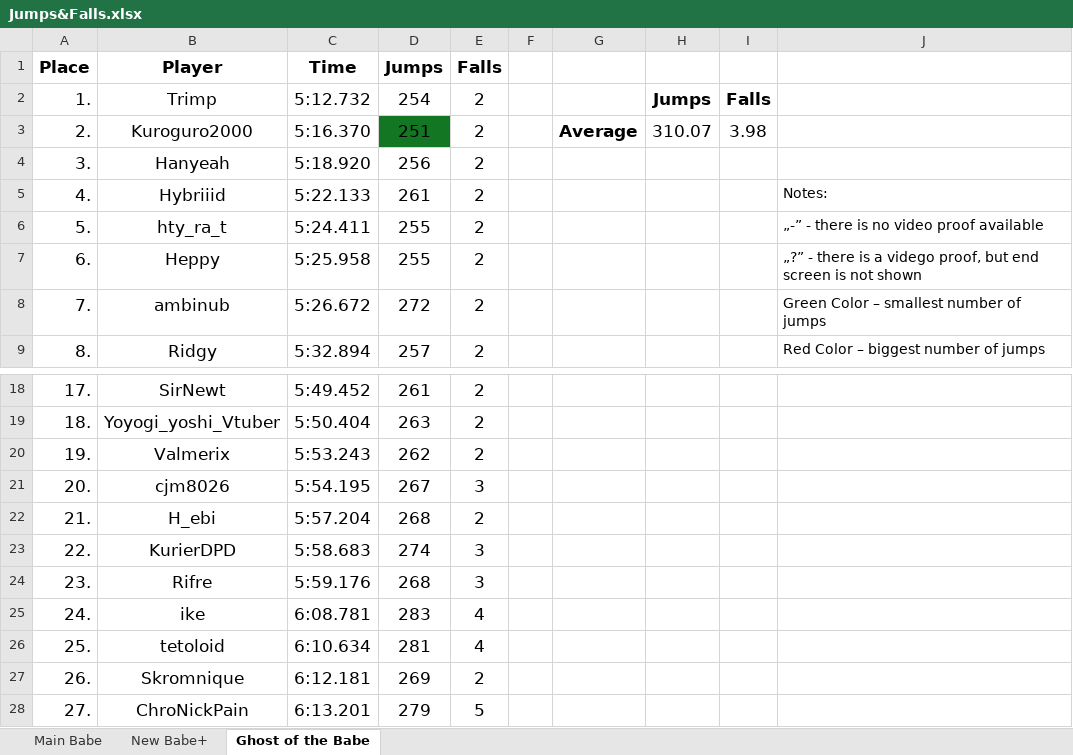
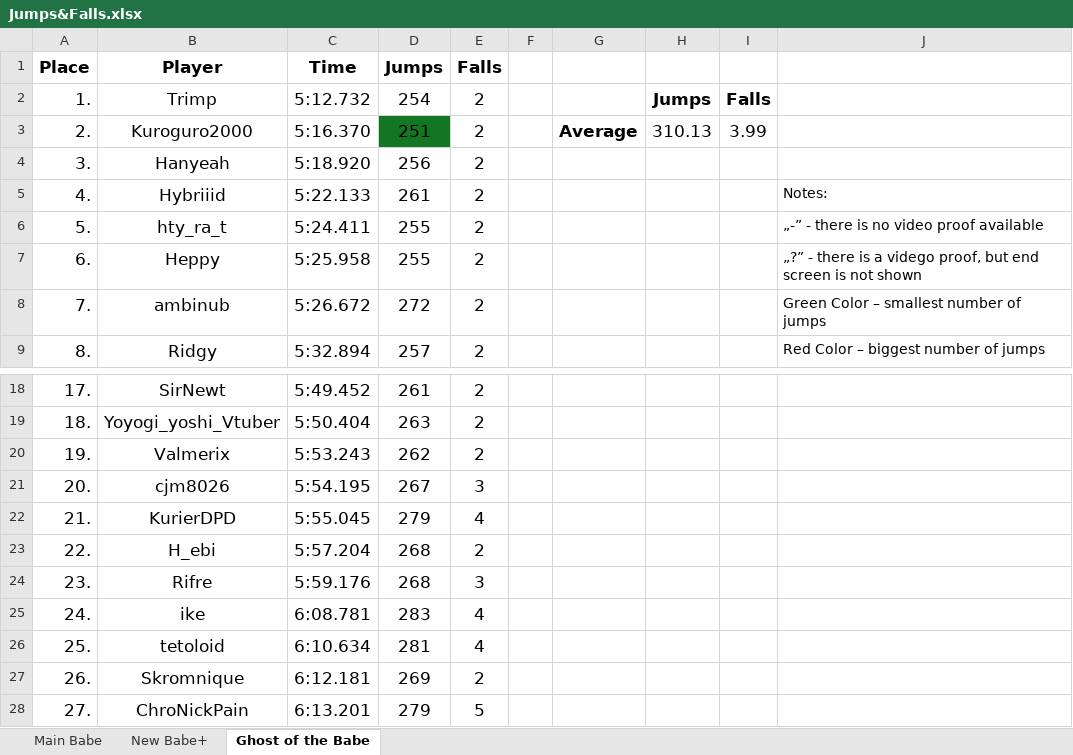
Before and after one commit to Rifre1/Jump-King-Statistics, an Excel workbook: Top100 Jumps&Falls/Jumps&Falls.xlsx, sheet Ghost of the Babe, drawn as a sheet; only a part is shown, gaps mark what is left out; values as stored, in another font and other column widths than the file's, no borders; the diff names each change by its address in the sheet, - before the commit and + after, or states it on an @@ line.

```diff
--- a/Top100 Jumps&Falls/Jumps&Falls.xlsx (sheet Ghost of the Babe)
+++ b/Top100 Jumps&Falls/Jumps&Falls.xlsx (sheet Ghost of the Babe)
-H3: 310.07
+H3: 310.13
-I3: 3.98
+I3: 3.99
-B22 (Player): H_ebi
+B22 (Player): KurierDPD
-C22 (Time): 5:57.204
+C22 (Time): 5:55.045
-D22 (Jumps): 268
+D22 (Jumps): 279
-E22 (Falls): 2
+E22 (Falls): 4
-B23 (Player): KurierDPD
+B23 (Player): H_ebi
-C23 (Time): 5:58.683
+C23 (Time): 5:57.204
-D23 (Jumps): 274
+D23 (Jumps): 268
-E23 (Falls): 3
+E23 (Falls): 2
```
Also changed, not shown: 1 other file.
